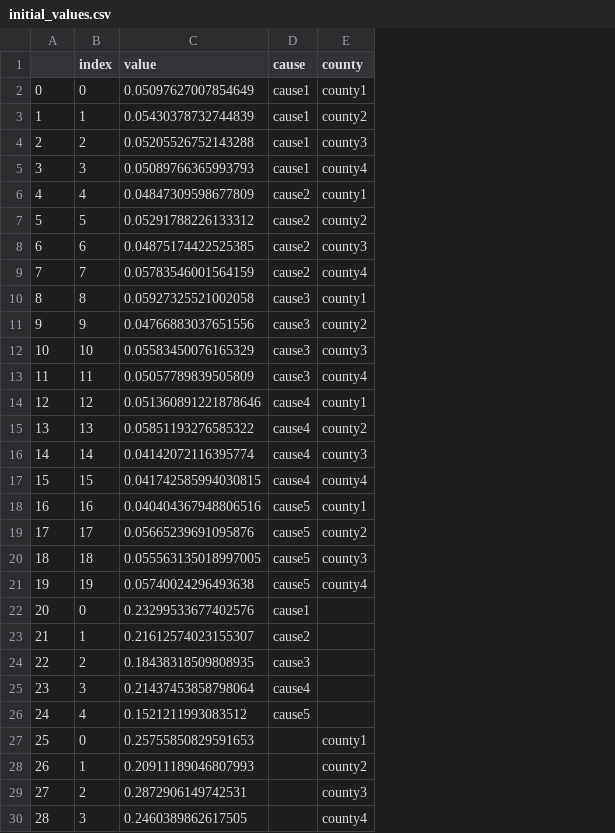
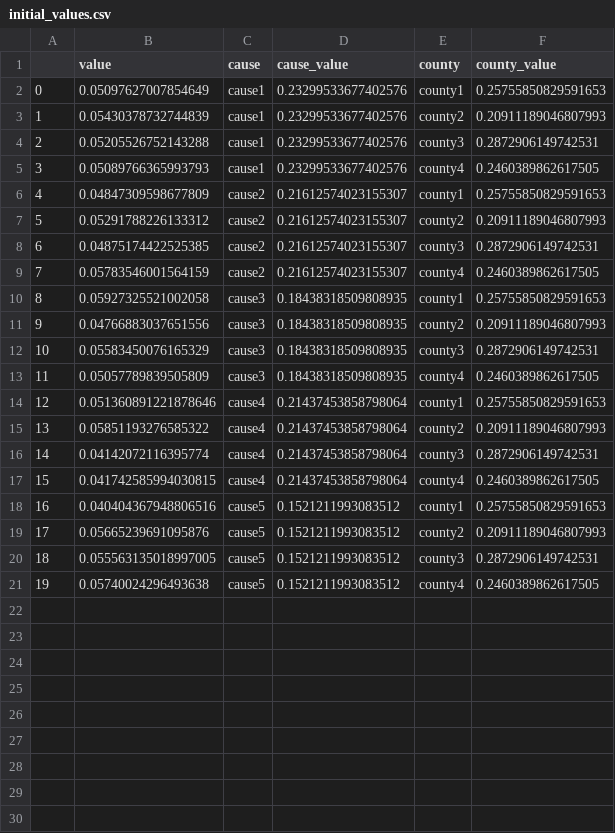
Before and after one commit to ADucellierIHME/raking_IPF, a CSV file: initial_values.csv, drawn as a sheet; removed rows and columns are numbered as before the commit, all else as after; the diff names each change by its address in the sheet, - before the commit and + after, or states it on an @@ line.

```diff
--- a/initial_values.csv
+++ b/initial_values.csv
-column B (index), rows 2-21: 0 | 1 | 2 | 3 | 4 | 5 | 6 | 7 | 8 | 9 | 10 | 11 | 12 | 13 | 14 | 15 | 16 | 17 | 18 | 19
+column D (cause_value), rows 2-21: 0.23299533677402576 | 0.23299533677402576 | 0.23299533677402576 | 0.23299533677402576 | 0.21612574023155307 | 0.21612574023155307 | 0.21612574023155307 | 0.21612574023155307 | 0.18438318509808935 | 0.18438318509808935 | 0.18438318509808935 | 0.18438318509808935 | 0.21437453858798064 | 0.21437453858798064 | 0.21437453858798064 | 0.21437453858798064 | 0.1521211993083512 | 0.1521211993083512 | 0.1521211993083512 | 0.1521211993083512
+column F (county_value), rows 2-21: 0.25755850829591653 | 0.20911189046807993 | 0.2872906149742531 | 0.2460389862617505 | 0.25755850829591653 | 0.20911189046807993 | 0.2872906149742531 | 0.2460389862617505 | 0.25755850829591653 | 0.20911189046807993 | 0.2872906149742531 | 0.2460389862617505 | 0.25755850829591653 | 0.20911189046807993 | 0.2872906149742531 | 0.2460389862617505 | 0.25755850829591653 | 0.20911189046807993 | 0.2872906149742531 | 0.2460389862617505
-row 22: 20 | 0 | 0.23299533677402576 | cause1
-row 23: 21 | 1 | 0.21612574023155307 | cause2
-row 24: 22 | 2 | 0.18438318509808935 | cause3
-row 25: 23 | 3 | 0.21437453858798064 | cause4
-row 26: 24 | 4 | 0.1521211993083512 | cause5
-row 27: 25 | 0 | 0.25755850829591653 |  | county1
-row 28: 26 | 1 | 0.20911189046807993 |  | county2
-row 29: 27 | 2 | 0.2872906149742531 |  | county3
-row 30: 28 | 3 | 0.2460389862617505 |  | county4
```
Also changed, not shown: raked_values.csv, 1 other file.
